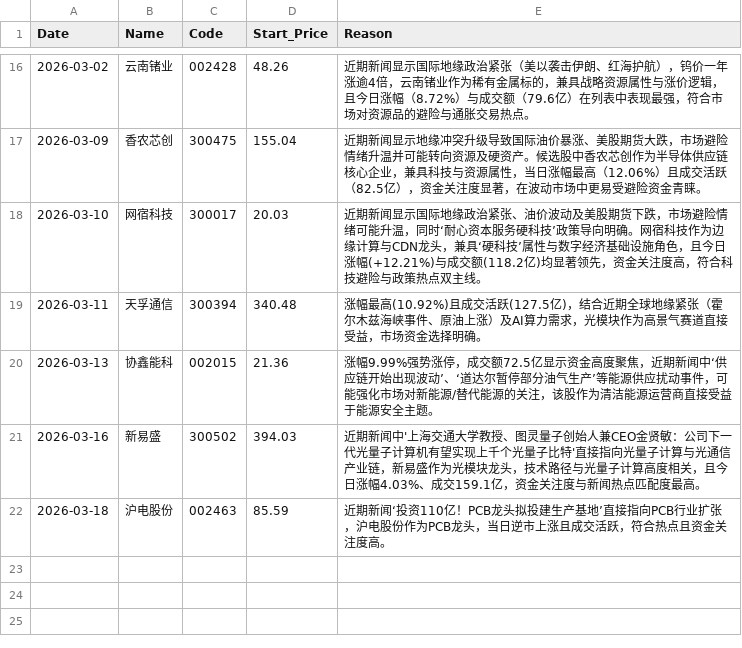
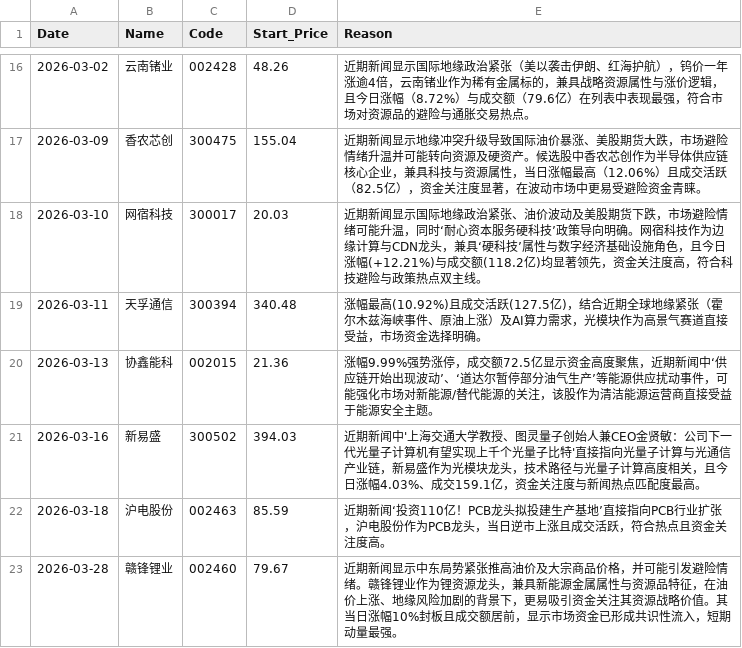
Before and after one commit to nichaoyue035-web/stock-news-action, a CSV file: history.csv, drawn as a sheet; only a part is shown, gaps mark what is left out; the diff names each change by its address in the sheet, - before the commit and + after, or states it on an @@ line.

```diff
--- a/history.csv
+++ b/history.csv
+row 23: 2026-03-28 | 赣锋锂业 | 002460 | 79.67 | 近期新闻显示中东局势紧张推高油价及大宗商品价格，并可能引发避险情绪。赣锋锂业作为锂资源龙头，兼具新能源金属属性与资源品特征，在油价上涨、地缘风险加剧的背景下，更易吸引资金关注其资源战略价值。其当日涨幅10%封板且成交额居前，显示市场资金已形成共识性流入，短期动量最强。
```
Also changed, not shown: 1 other file.
